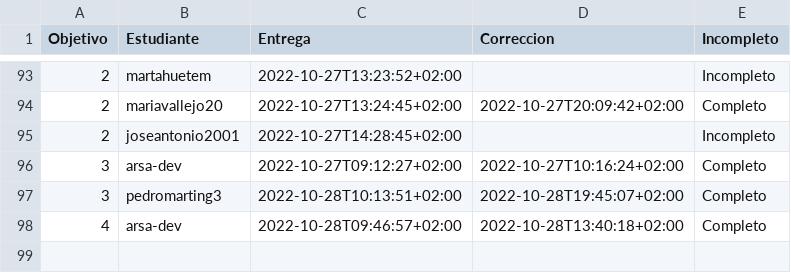
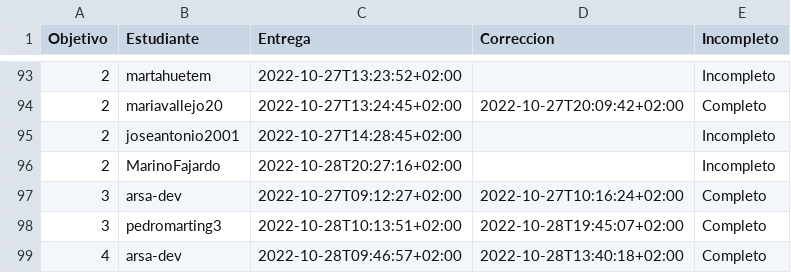
Before and after one commit to JJ/IV-22-23, a CSV file: data/fechas-entrega.csv, drawn as a sheet; only a part is shown, gaps mark what is left out.

Commit message:
:arrow_up: Actualiza datos

```diff
--- a/data/fechas-entrega.csv
+++ b/data/fechas-entrega.csv
@@ -95,2 +95,3 @@ Objetivo;Estudiante;Entrega;Correccion;Incompleto
 2; joseantonio2001;2022-10-27T14:28:45+02:00;;Incompleto
+2; MarinoFajardo;2022-10-28T20:27:16+02:00;;Incompleto
 3; arsa-dev;2022-10-27T09:12:27+02:00;2022-10-27T10:16:24+02:00;Completo
```
